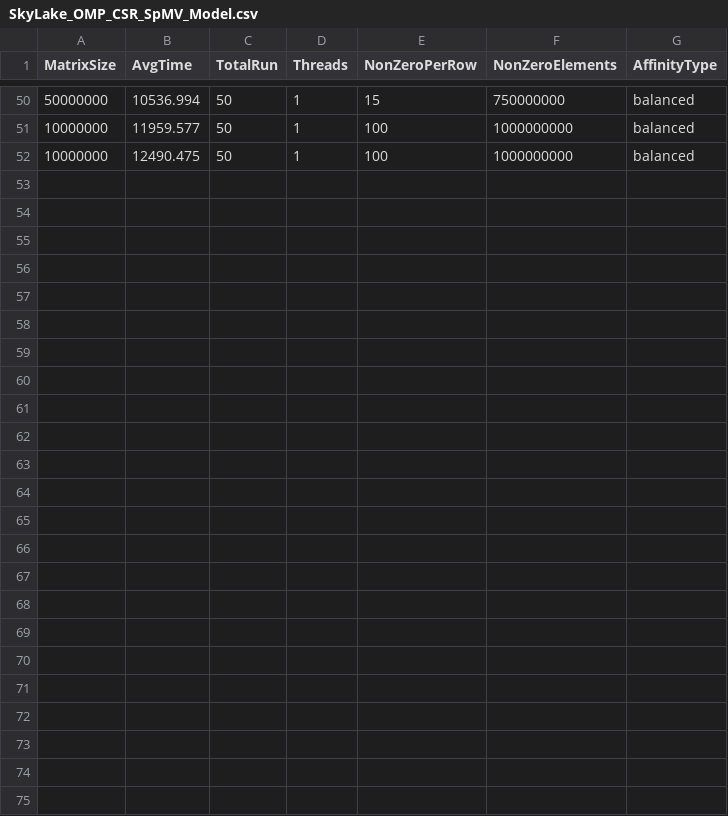
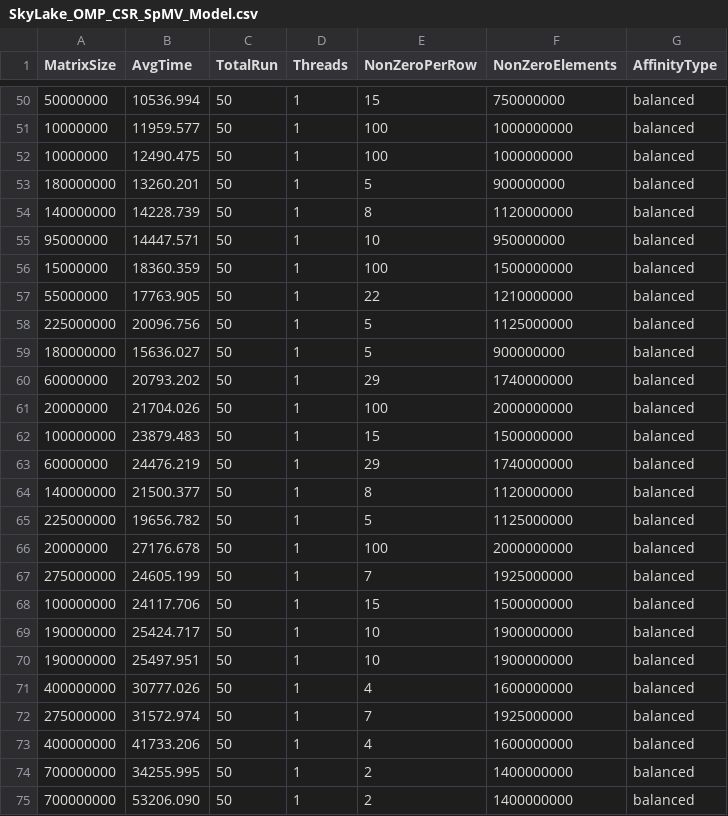
Before and after one commit to marufdsi/matvec-sparse, a CSV file: SkyLake_OMP_CSR_SpMV_Model.csv, drawn as a sheet; only a part is shown, gaps mark what is left out.

```diff
--- a/SkyLake_OMP_CSR_SpMV_Model.csv
+++ b/SkyLake_OMP_CSR_SpMV_Model.csv
@@ -52 +52,24 @@ MatrixSize,AvgTime,TotalRun,Threads,NonZeroPerRow,NonZeroElements,AffinityType
 10000000, 12490.475,50,1,100,1000000000,balanced
+180000000, 13260.201,50,1,5,900000000,balanced
+140000000, 14228.739,50,1,8,1120000000,balanced
+95000000, 14447.571,50,1,10,950000000,balanced
+15000000, 18360.359,50,1,100,1500000000,balanced
+55000000, 17763.905,50,1,22,1210000000,balanced
+225000000, 20096.756,50,1,5,1125000000,balanced
+180000000, 15636.027,50,1,5,900000000,balanced
+60000000, 20793.202,50,1,29,1740000000,balanced
+20000000, 21704.026,50,1,100,2000000000,balanced
+100000000, 23879.483,50,1,15,1500000000,balanced
+60000000, 24476.219,50,1,29,1740000000,balanced
+140000000, 21500.377,50,1,8,1120000000,balanced
+225000000, 19656.782,50,1,5,1125000000,balanced
+20000000, 27176.678,50,1,100,2000000000,balanced
+275000000, 24605.199,50,1,7,1925000000,balanced
+100000000, 24117.706,50,1,15,1500000000,balanced
+190000000, 25424.717,50,1,10,1900000000,balanced
+190000000, 25497.951,50,1,10,1900000000,balanced
+400000000, 30777.026,50,1,4,1600000000,balanced
+275000000, 31572.974,50,1,7,1925000000,balanced
+400000000, 41733.206,50,1,4,1600000000,balanced
+700000000, 34255.995,50,1,2,1400000000,balanced
+700000000, 53206.090,50,1,2,1400000000,balanced
```
Also changed, not shown: 6 other files.
